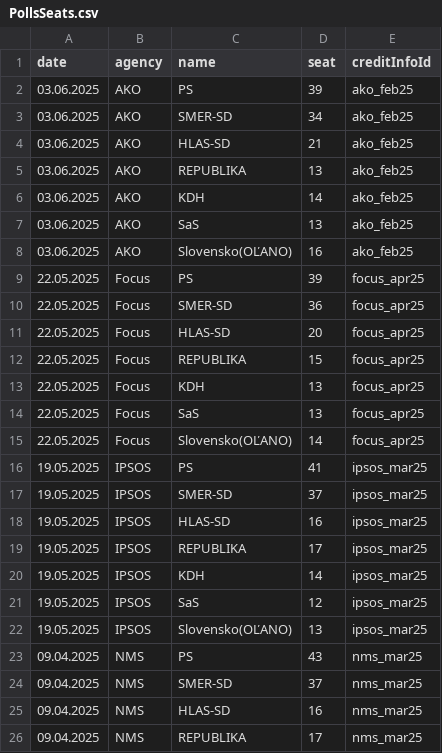
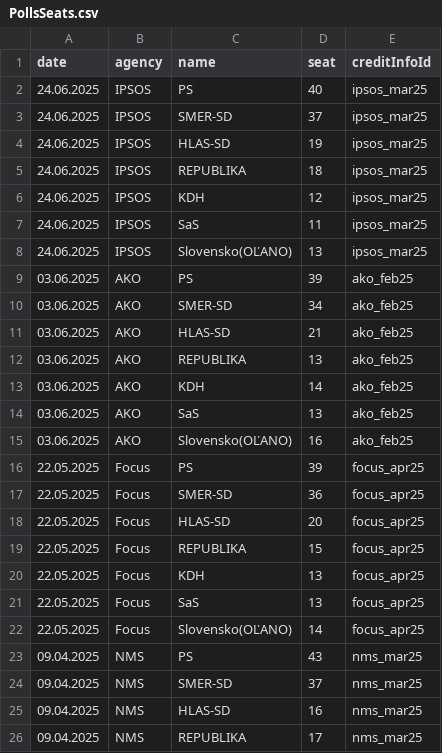
Before and after one commit to MartinHBA/politicalparties, a CSV file: PollsSeats.csv, drawn as a sheet; only a part is shown.

Commit message:
Update PollsSeats.csv

```diff
--- a/PollsSeats.csv
+++ b/PollsSeats.csv
@@ -1,2 +1,9 @@
 date,agency,name,seat,creditInfoId
+24.06.2025,IPSOS,PS,40,ipsos_mar25
+24.06.2025,IPSOS,SMER-SD,37,ipsos_mar25
+24.06.2025,IPSOS,HLAS-SD,19,ipsos_mar25
+24.06.2025,IPSOS,REPUBLIKA,18,ipsos_mar25
+24.06.2025,IPSOS,KDH,12,ipsos_mar25
+24.06.2025,IPSOS,SaS,11,ipsos_mar25
+24.06.2025,IPSOS,Slovensko(OĽANO),13,ipsos_mar25
 03.06.2025,AKO,PS,39,ako_feb25
@@ -15,9 +22,2 @@ date,agency,name,seat,creditInfoId
 22.05.2025,Focus,Slovensko(OĽANO),14,focus_apr25
-19.05.2025,IPSOS,PS,41,ipsos_mar25
-19.05.2025,IPSOS,SMER-SD,37,ipsos_mar25
-19.05.2025,IPSOS,HLAS-SD,16,ipsos_mar25
-19.05.2025,IPSOS,REPUBLIKA,17,ipsos_mar25
-19.05.2025,IPSOS,KDH,14,ipsos_mar25
-19.05.2025,IPSOS,SaS,12,ipsos_mar25
-19.05.2025,IPSOS,Slovensko(OĽANO),13,ipsos_mar25
 09.04.2025,NMS,PS,43,nms_mar25
```
